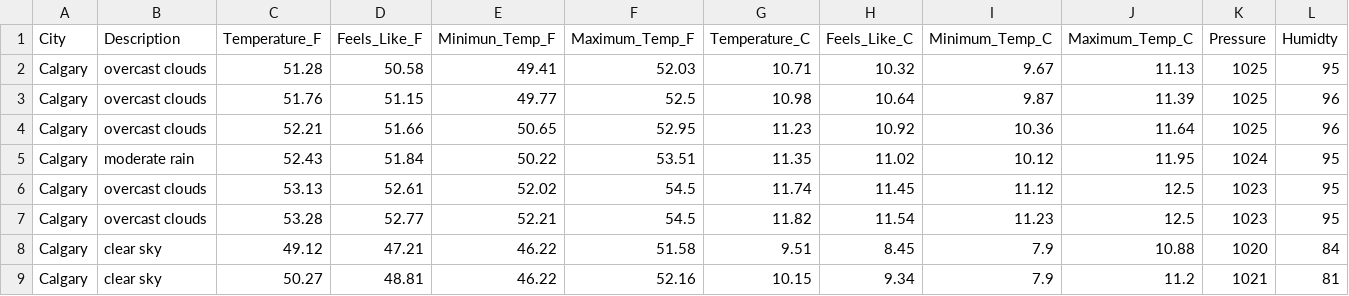
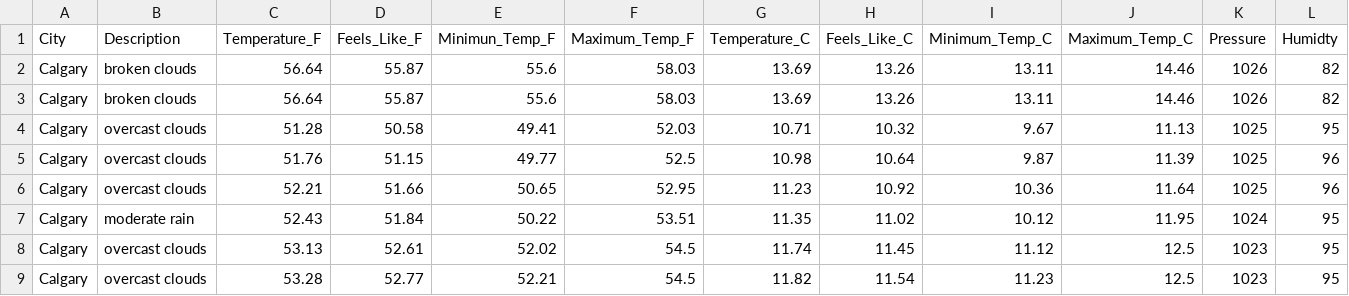
Before and after one commit to dabson2020/Projects, a CSV file: Data_Analysis_and_Data_Engr_Projects/Airflow_Projects/ETL_Weather_Data/concat_data/weather.csv, drawn as a sheet; only a part is shown; the shorter side is filled out with more unchanged rows; rows hold the shown columns only; the diff names each change by its address in the sheet, - before the commit and + after, or states it on an @@ line.

Commit message:
Add today's weather data

```diff
--- a/Data_Analysis_and_Data_Engr_Projects/Airflow_Projects/ETL_Weather_Data/concat_data/weather.csv
+++ b/Data_Analysis_and_Data_Engr_Projects/Airflow_Projects/ETL_Weather_Data/concat_data/weather.csv
+row 2: Calgary | broken clouds | 56.64 | 55.87 | 55.6 | 58.03 | 13.69 | 13.26 | 13.11 | 14.46 | 1026 | 82
+row 3: Calgary | broken clouds | 56.64 | 55.87 | 55.6 | 58.03 | 13.69 | 13.26 | 13.11 | 14.46 | 1026 | 82
```
